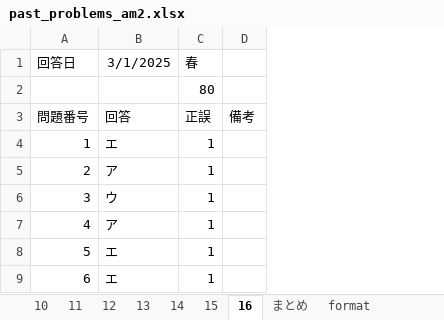
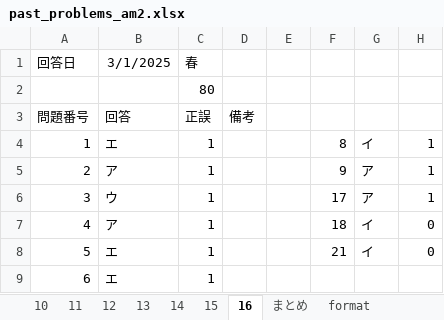
Before and after one commit to Shinichi0713/security_specialist, an Excel workbook: 2025/past_problems/past_problems_am2.xlsx, sheet 16, drawn as a sheet; only a part is shown; values as stored, in another font and other column widths than the file's, no borders; the diff names each change by its address in the sheet, - before the commit and + after, or states it on an @@ line.

```diff
--- a/2025/past_problems/past_problems_am2.xlsx (sheet 16)
+++ b/2025/past_problems/past_problems_am2.xlsx (sheet 16)
+column E, empty
+column F, rows 4-8: 8 | 9 | 17 | 18 | 21
+column G, rows 4-8: イ | ア | ア | イ | イ
+column H, rows 4-8: 1 | 1 | 1 | 0 | 0
```
Also changed, not shown: 2025/past_problems/2016.xlsm, 2 other files.
